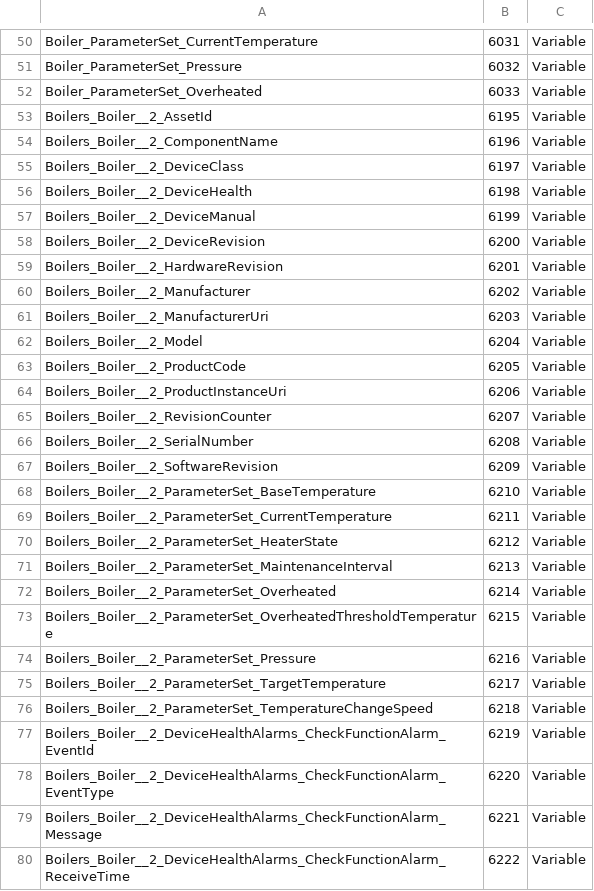
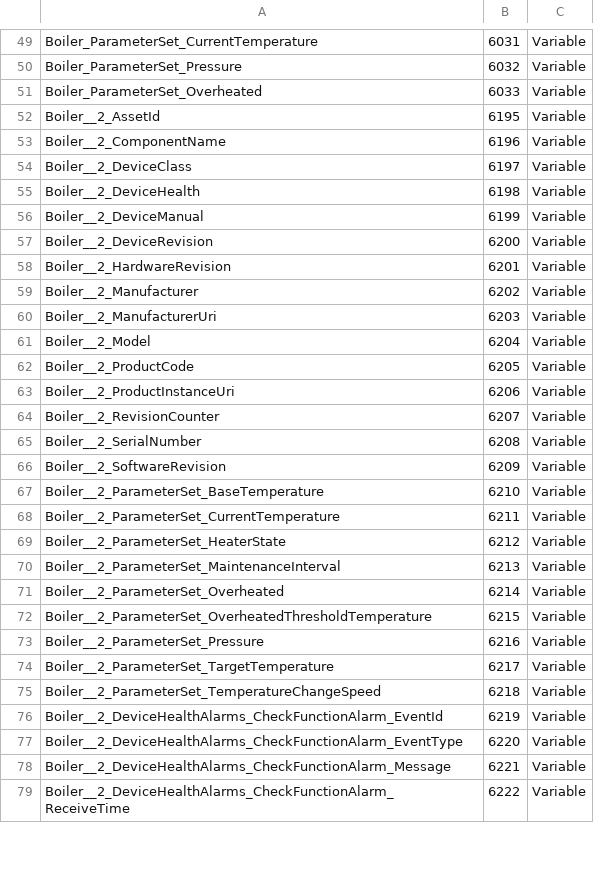
Before and after one commit to Azure-Samples/iot-edge-opc-plc, a CSV file: src/Boilers/Boiler2/BoilerModel2.NodeIds.csv, drawn as a sheet; only a part is shown, gaps mark what is left out; the diff covers the shown part only.

Commit message:
Compile boiler 2

```diff
--- a/src/Boilers/Boiler2/BoilerModel2.NodeIds.csv
+++ b/src/Boilers/Boiler2/BoilerModel2.NodeIds.csv
@@ -52,29 +51,29 @@ Boiler_ParameterSet_Pressure,6032,Variable
 Boiler_ParameterSet_Overheated,6033,Variable
-Boilers_Boiler__2_AssetId,6195,Variable
-Boilers_Boiler__2_ComponentName,6196,Variable
-Boilers_Boiler__2_DeviceClass,6197,Variable
-Boilers_Boiler__2_DeviceHealth,6198,Variable
-Boilers_Boiler__2_DeviceManual,6199,Variable
-Boilers_Boiler__2_DeviceRevision,6200,Variable
-Boilers_Boiler__2_HardwareRevision,6201,Variable
-Boilers_Boiler__2_Manufacturer,6202,Variable
-Boilers_Boiler__2_ManufacturerUri,6203,Variable
-Boilers_Boiler__2_Model,6204,Variable
-Boilers_Boiler__2_ProductCode,6205,Variable
-Boilers_Boiler__2_ProductInstanceUri,6206,Variable
-Boilers_Boiler__2_RevisionCounter,6207,Variable
-Boilers_Boiler__2_SerialNumber,6208,Variable
-Boilers_Boiler__2_SoftwareRevision,6209,Variable
-Boilers_Boiler__2_ParameterSet_BaseTemperature,6210,Variable
-Boilers_Boiler__2_ParameterSet_CurrentTemperature,6211,Variable
-Boilers_Boiler__2_ParameterSet_HeaterState,6212,Variable
-Boilers_Boiler__2_ParameterSet_MaintenanceInterval,6213,Variable
-Boilers_Boiler__2_ParameterSet_Overheated,6214,Variable
-Boilers_Boiler__2_ParameterSet_OverheatedThresholdTemperature,6215,Variable
-Boilers_Boiler__2_ParameterSet_Pressure,6216,Variable
-Boilers_Boiler__2_ParameterSet_TargetTemperature,6217,Variable
-Boilers_Boiler__2_ParameterSet_TemperatureChangeSpeed,6218,Variable
-Boilers_Boiler__2_DeviceHealthAlarms_CheckFunctionAlarm_EventId,6219,Variable
-Boilers_Boiler__2_DeviceHealthAlarms_CheckFunctionAlarm_EventType,6220,Variable
-Boilers_Boiler__2_DeviceHealthAlarms_CheckFunctionAlarm_Message,6221,Variable
-Boilers_Boiler__2_DeviceHealthAlarms_CheckFunctionAlarm_ReceiveTime,6222,Variable
+Boiler__2_AssetId,6195,Variable
+Boiler__2_ComponentName,6196,Variable
+Boiler__2_DeviceClass,6197,Variable
+Boiler__2_DeviceHealth,6198,Variable
+Boiler__2_DeviceManual,6199,Variable
+Boiler__2_DeviceRevision,6200,Variable
+Boiler__2_HardwareRevision,6201,Variable
+Boiler__2_Manufacturer,6202,Variable
+Boiler__2_ManufacturerUri,6203,Variable
+Boiler__2_Model,6204,Variable
+Boiler__2_ProductCode,6205,Variable
+Boiler__2_ProductInstanceUri,6206,Variable
+Boiler__2_RevisionCounter,6207,Variable
+Boiler__2_SerialNumber,6208,Variable
+Boiler__2_SoftwareRevision,6209,Variable
+Boiler__2_ParameterSet_BaseTemperature,6210,Variable
+Boiler__2_ParameterSet_CurrentTemperature,6211,Variable
+Boiler__2_ParameterSet_HeaterState,6212,Variable
+Boiler__2_ParameterSet_MaintenanceInterval,6213,Variable
+Boiler__2_ParameterSet_Overheated,6214,Variable
+Boiler__2_ParameterSet_OverheatedThresholdTemperature,6215,Variable
+Boiler__2_ParameterSet_Pressure,6216,Variable
+Boiler__2_ParameterSet_TargetTemperature,6217,Variable
+Boiler__2_ParameterSet_TemperatureChangeSpeed,6218,Variable
+Boiler__2_DeviceHealthAlarms_CheckFunctionAlarm_EventId,6219,Variable
+Boiler__2_DeviceHealthAlarms_CheckFunctionAlarm_EventType,6220,Variable
+Boiler__2_DeviceHealthAlarms_CheckFunctionAlarm_Message,6221,Variable
+Boiler__2_DeviceHealthAlarms_CheckFunctionAlarm_ReceiveTime,6222,Variable
```
Also changed, not shown: 1 removed row and 156 edited cells elsewhere in this file, 9 other files.
